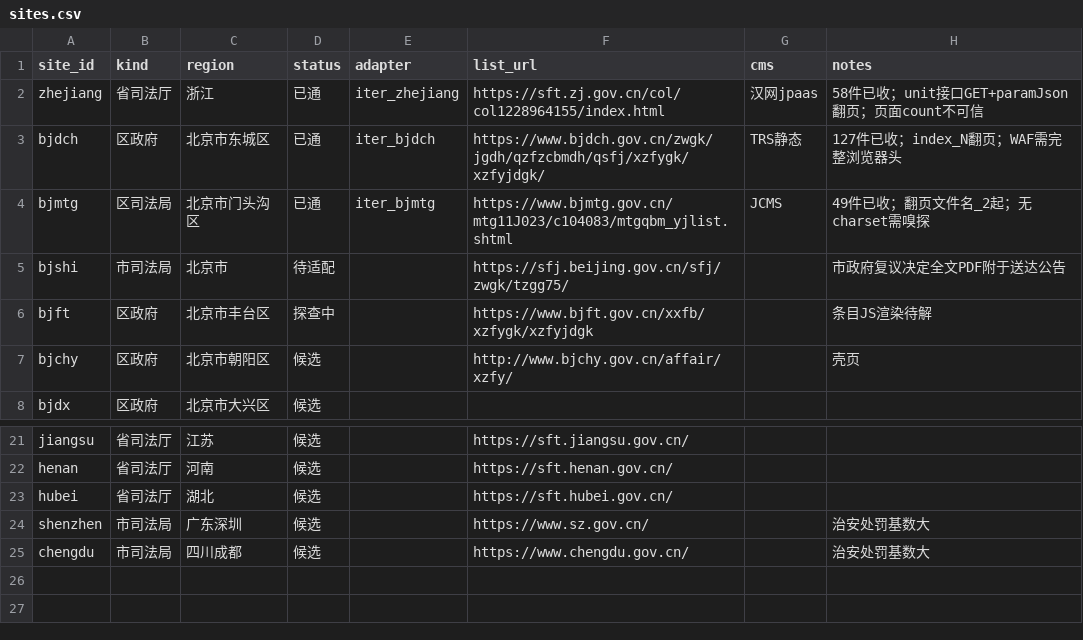
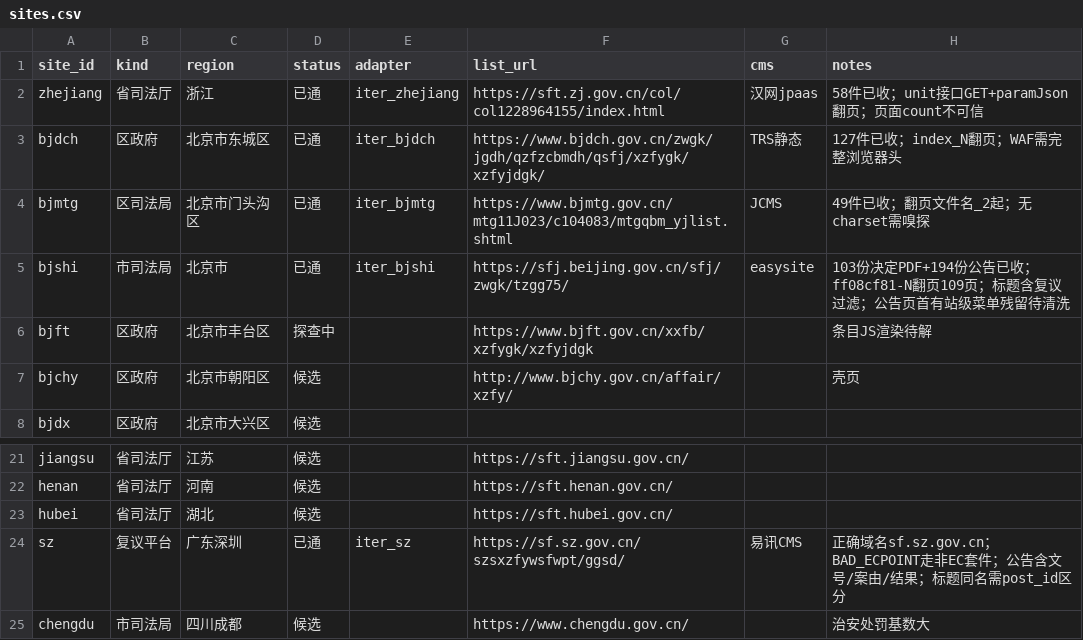
Before and after one commit to Tomb-JX/JustiLawAI, a CSV file: research/discretion/collect/sites.csv, drawn as a sheet; only a part is shown, gaps mark what is left out.

Commit message:
feat(collect): 北京市司法局与深圳复议平台适配（非EC套件会话）；103 份决定 PDF 入台账

```diff
--- a/research/discretion/collect/sites.csv
+++ b/research/discretion/collect/sites.csv
@@ -4,3 +4,3 @@ bjdch,区政府,北京市东城区,已通,iter_bjdch,https://www.bjdch.gov.cn/zw
 bjmtg,区司法局,北京市门头沟区,已通,iter_bjmtg,https://www.bjmtg.gov.cn/mtg11J023/c104083/mtgqbm_yjlist.shtml,JCMS,49件已收；翻页文件名_2起；无charset需嗅探
-bjshi,市司法局,北京市,待适配,,https://sfj.beijing.gov.cn/sfj/zwgk/tzgg75/,,市政府复议决定全文PDF附于送达公告
+bjshi,市司法局,北京市,已通,iter_bjshi,https://sfj.beijing.gov.cn/sfj/zwgk/tzgg75/,easysite,103份决定PDF+194份公告已收；ff08cf81-N翻页109页；标题含复议过滤；公告页首有站级菜单残留待清洗
 bjft,区政府,北京市丰台区,探查中,,https://www.bjft.gov.cn/xxfb/xzfygk/xzfyjdgk,,条目JS渲染待解
@@ -23,3 +23,3 @@ henan,省司法厅,河南,候选,,https://sft.henan.gov.cn/,,,
 hubei,省司法厅,湖北,候选,,https://sft.hubei.gov.cn/,,,
-shenzhen,市司法局,广东深圳,候选,,https://www.sz.gov.cn/,,治安处罚基数大
+sz,复议平台,广东深圳,已通,iter_sz,https://sf.sz.gov.cn/szsxzfywsfwpt/ggsd/,易讯CMS,正确域名sf.sz.gov.cn；BAD_ECPOINT走非EC套件；公告含文号/案由/结果；标题同名需post_id区分
 chengdu,市司法局,四川成都,候选,,https://www.chengdu.gov.cn/,,治安处罚基数大
```
Also changed, not shown: 2 other files.
